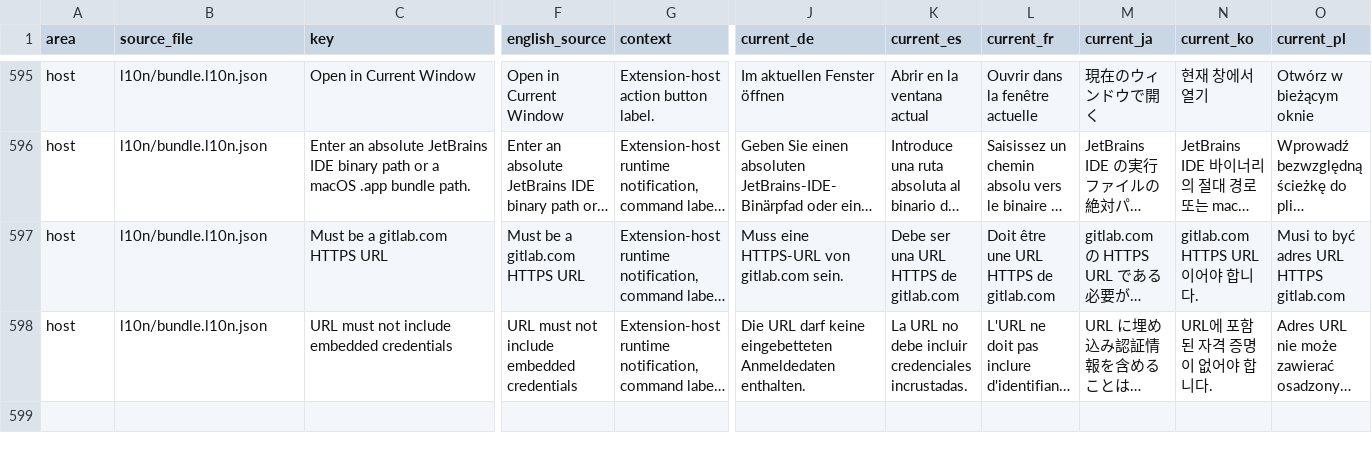
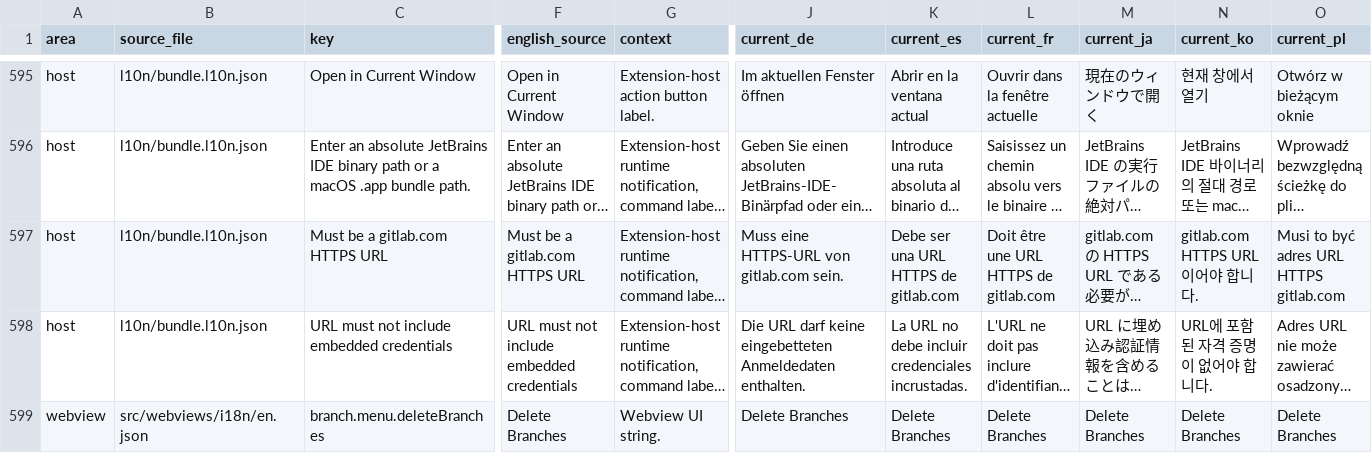
Before and after one commit to MaheshKok/IntelliGit, a CSV file: docs/localization/localization_translation_review.csv, drawn as a sheet; only a part is shown, gaps mark what is left out; long unchanged cells end in …; rows hold the shown columns only; the diff names each change by its address in the sheet, - before the commit and + after, or states it on an @@ line.

Commit message:
feat: refresh branch status and bulk actions
Problem
- Branch and file refresh flows did not consistently keep graph, repository, undocked, and commit-panel state in sync after multi-branch and intent-to-add operations.
- Bulk branch delete payloads could lose selection context while crossing activation and webview boundaries.

Fixed
- Added guarded bulk branch deletion across branch graph, repository tree, and undocked flows with current-branch rejection, merged-branch preflight, partial-failure reporting, and refresh fan-out.
- Preserved bulk branch payloads through command registration and view event forwarding while keeping branch/file path validation host-side.
- Kept intent-to-add working-tree refreshes silent so drag/drop tracking updates state without flashing the commit-panel refresh indicator.
- Bumped the extension version to 0.10.0 and documented the release.

Preserved
- Existing single-branch actions, commit/file diff routing, explicit visible refresh behavior, path validation, and branch-ref validation remain intact.
- Current branch deletion stays blocked, and stale or forged webview branch/file payloads are ignored or rejected before Git operations.

Localized
- Synced and imported localization catalogs for the new and changed user-facing strings, then validated the localization CSV, catalogs, and audit rules.

Tests/Validation
- Covered branch bulk-delete command, provider, and webview paths plus branch/file refresh wiring and intent-to-add silent refresh behavior with focused and full unit/integration tests.
- Verified formatting, linting, strict documentation rules, architecture checks, React Doctor, type safety, build output, full tests, localization validation/audit, and GitNexus affected-scope detection.

```diff
--- a/docs/localization/localization_translation_review.csv
+++ b/docs/localization/localization_translation_review.csv
+row 599: webview | src/webviews/i18n/en.json | branch.menu.deleteBranches | Delete Branches | Webview UI string. | Delete Branches | Delete Branches | Delete Branches | Delete Branches | Delete Branches | Delete Branches
```
Also changed, not shown: 40 other files.
